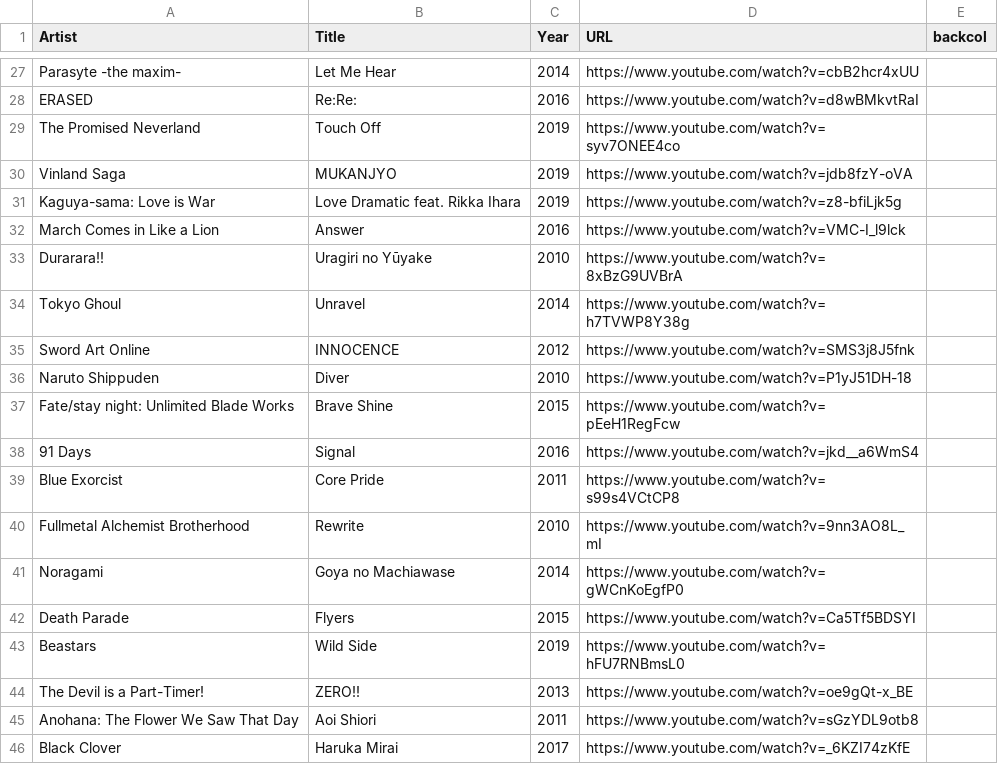
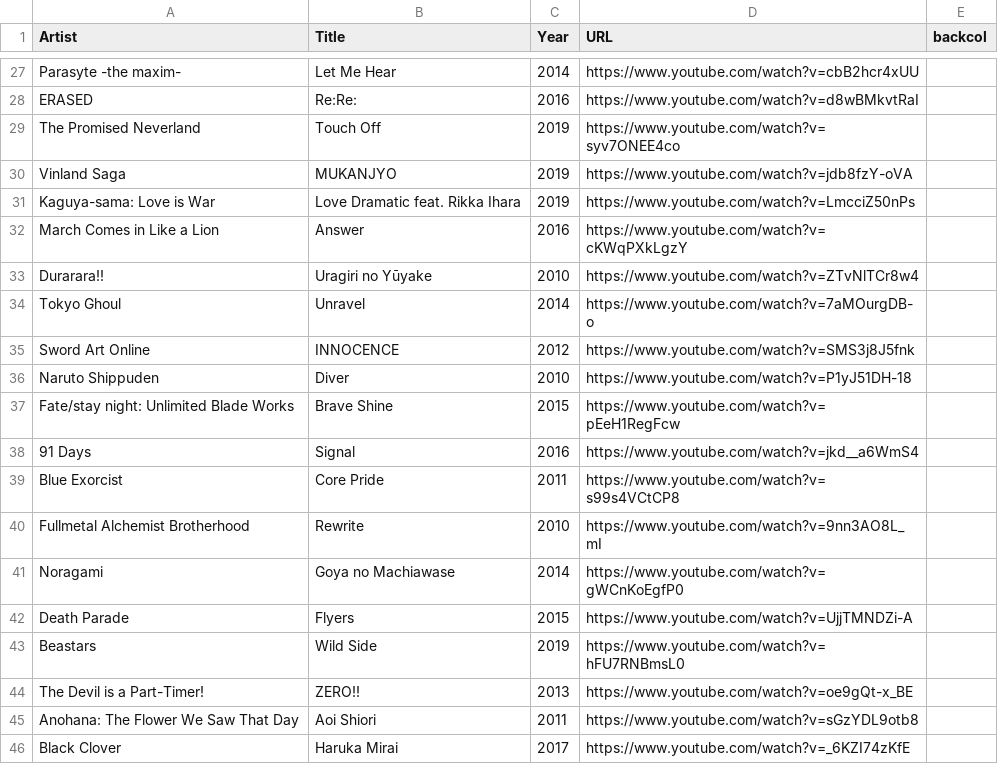
Before and after one commit to Flixbox/songseeker-card-generator, a CSV file: data/anime-2010s.csv, drawn as a sheet; only a part is shown, gaps mark what is left out.

Commit message:
Update URLs for Kaguya-sama, March Comes in Like a Lion, Durarara!!, Tokyo Ghoul, and Death Parade entries in anime-2010s.csv

```diff
--- a/data/anime-2010s.csv
+++ b/data/anime-2010s.csv
@@ -30,6 +30,6 @@ The Promised Neverland,Touch Off,2019,https://www.youtube.com/watch?v=syv7ONEE4c
 Vinland Saga,MUKANJYO,2019,https://www.youtube.com/watch?v=jdb8fzY-oVA
-Kaguya-sama: Love is War,Love Dramatic feat. Rikka Ihara,2019,https://www.youtube.com/watch?v=z8-bfiLjk5g
-March Comes in Like a Lion,Answer,2016,https://www.youtube.com/watch?v=VMC-I_l9lck
-Durarara!!,Uragiri no Yūyake,2010,https://www.youtube.com/watch?v=8xBzG9UVBrA
-Tokyo Ghoul,Unravel,2014,https://www.youtube.com/watch?v=h7TVWP8Y38g
+Kaguya-sama: Love is War,Love Dramatic feat. Rikka Ihara,2019,https://www.youtube.com/watch?v=LmcciZ50nPs
+March Comes in Like a Lion,Answer,2016,https://www.youtube.com/watch?v=cKWqPXkLgzY
+Durarara!!,Uragiri no Yūyake,2010,https://www.youtube.com/watch?v=ZTvNlTCr8w4
+Tokyo Ghoul,Unravel,2014,https://www.youtube.com/watch?v=7aMOurgDB-o
 Sword Art Online,INNOCENCE,2012,https://www.youtube.com/watch?v=SMS3j8J5fnk
@@ -41,3 +41,3 @@ Fullmetal Alchemist Brotherhood,Rewrite,2010,https://www.youtube.com/watch?v=9nn
 Noragami,Goya no Machiawase,2014,https://www.youtube.com/watch?v=gWCnKoEgfP0
-Death Parade,Flyers,2015,https://www.youtube.com/watch?v=Ca5Tf5BDSYI
+Death Parade,Flyers,2015,https://www.youtube.com/watch?v=UjjTMNDZi-A
 Beastars,Wild Side,2019,https://www.youtube.com/watch?v=hFU7RNBmsL0
```
